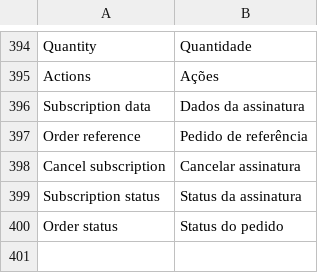
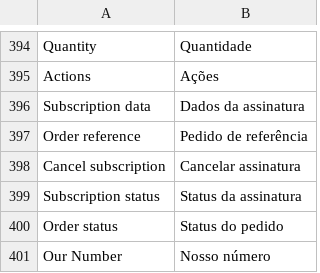
Before and after one commit to pagarme/magento2, a CSV file: i18n/pt_BR.csv, drawn as a sheet; only a part is shown, gaps mark what is left out; the diff names each change by its address in the sheet, - before the commit and + after, or states it on an @@ line.

Commit message:
:globe_with_meridians: add more translation

```diff
--- a/i18n/pt_BR.csv
+++ b/i18n/pt_BR.csv
+row 401: Our Number | Nosso número
```
Also changed, not shown: i18n/en_US.csv.
